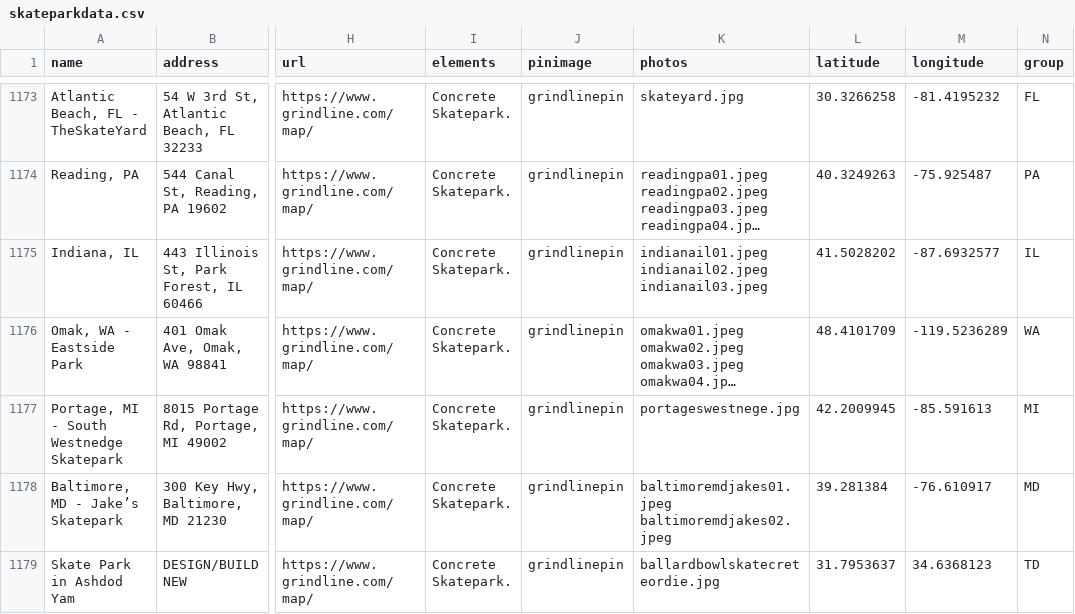
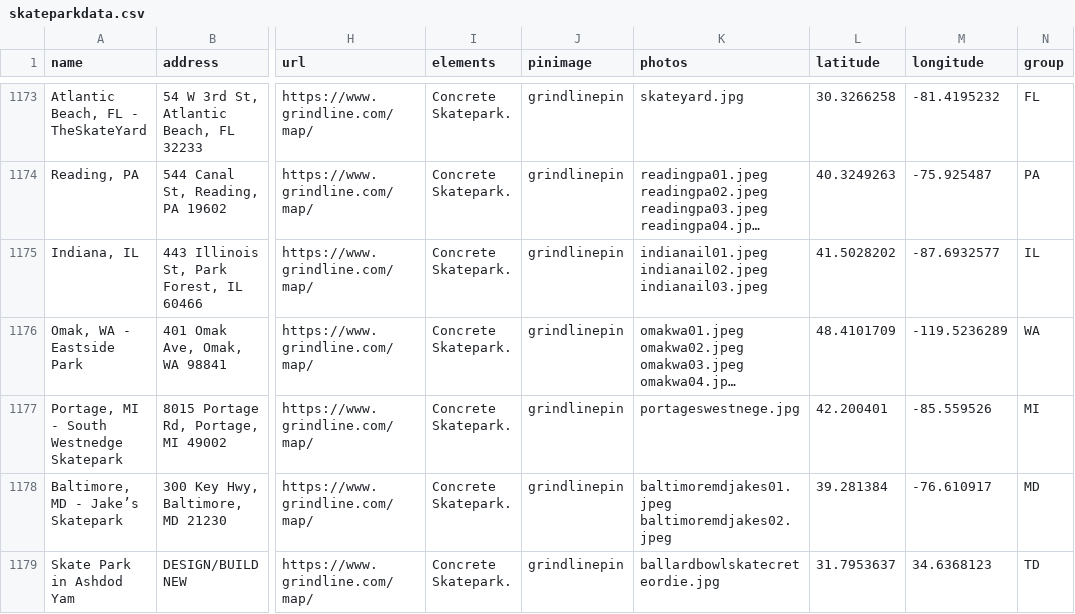
Before and after one commit to jaemzware/skatecreteordie, a CSV file: DATA/skateparkdata.csv, drawn as a sheet; only a part is shown, gaps mark what is left out; long unchanged cells end in …; the diff names each change by its address in the sheet, - before the commit and + after, or states it on an @@ line.

```diff
--- a/DATA/skateparkdata.csv
+++ b/DATA/skateparkdata.csv
-L1177 (latitude): 42.2009945
+L1177 (latitude): 42.200401
-M1177 (longitude): -85.591613
+M1177 (longitude): -85.559526
```
Also changed, not shown: 1 other file.
